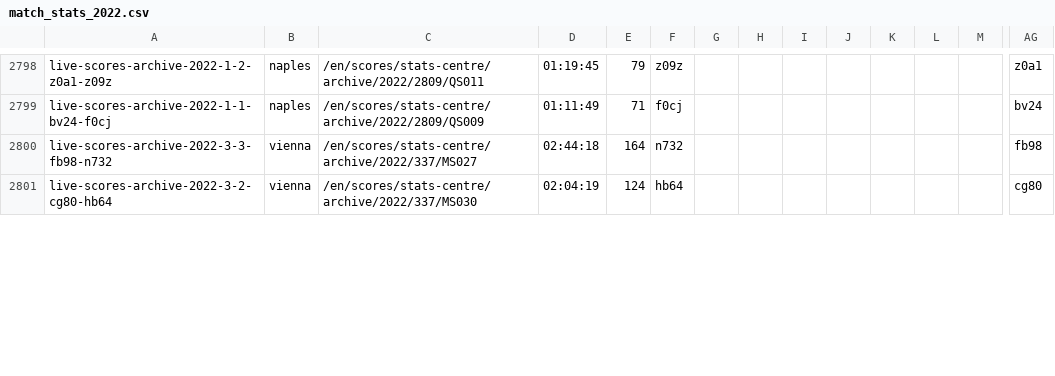
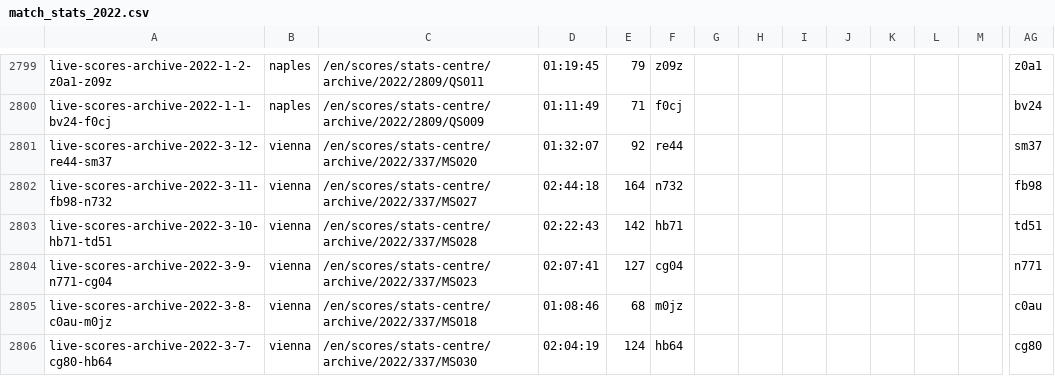
Before and after one commit to serve-and-volley/atp-world-tour-tennis-data, a CSV file: csv/3_match_stats/match_stats_2022.csv, drawn as a sheet; only a part is shown, gaps mark what is left out; addresses are those after the commit; rows hold the shown columns only; the diff covers the shown part only; the diff names each change by its address in the sheet, - before the commit and + after, or states it on an @@ line.

```diff
--- a/csv/3_match_stats/match_stats_2022.csv
+++ b/csv/3_match_stats/match_stats_2022.csv
+row 2801: live-scores-archive-2022-3-12-re44-sm37 | vienna | /en/scores/stats-centre/archive/2022/337/MS020 | 01:32:07 | 92 | re44 |  |  |  |  |  |  |  | sm37
-A2802: live-scores-archive-2022-3-3-fb98-n732
+A2802: live-scores-archive-2022-3-11-fb98-n732
+row 2803: live-scores-archive-2022-3-10-hb71-td51 | vienna | /en/scores/stats-centre/archive/2022/337/MS028 | 02:22:43 | 142 | hb71 |  |  |  |  |  |  |  | td51
+row 2804: live-scores-archive-2022-3-9-n771-cg04 | vienna | /en/scores/stats-centre/archive/2022/337/MS023 | 02:07:41 | 127 | cg04 |  |  |  |  |  |  |  | n771
+row 2805: live-scores-archive-2022-3-8-c0au-m0jz | vienna | /en/scores/stats-centre/archive/2022/337/MS018 | 01:08:46 | 68 | m0jz |  |  |  |  |  |  |  | c0au
-A2806: live-scores-archive-2022-3-2-cg80-hb64
+A2806: live-scores-archive-2022-3-7-cg80-hb64
```
Also changed, not shown: 15 added rows and 8 edited cells elsewhere in this file.
